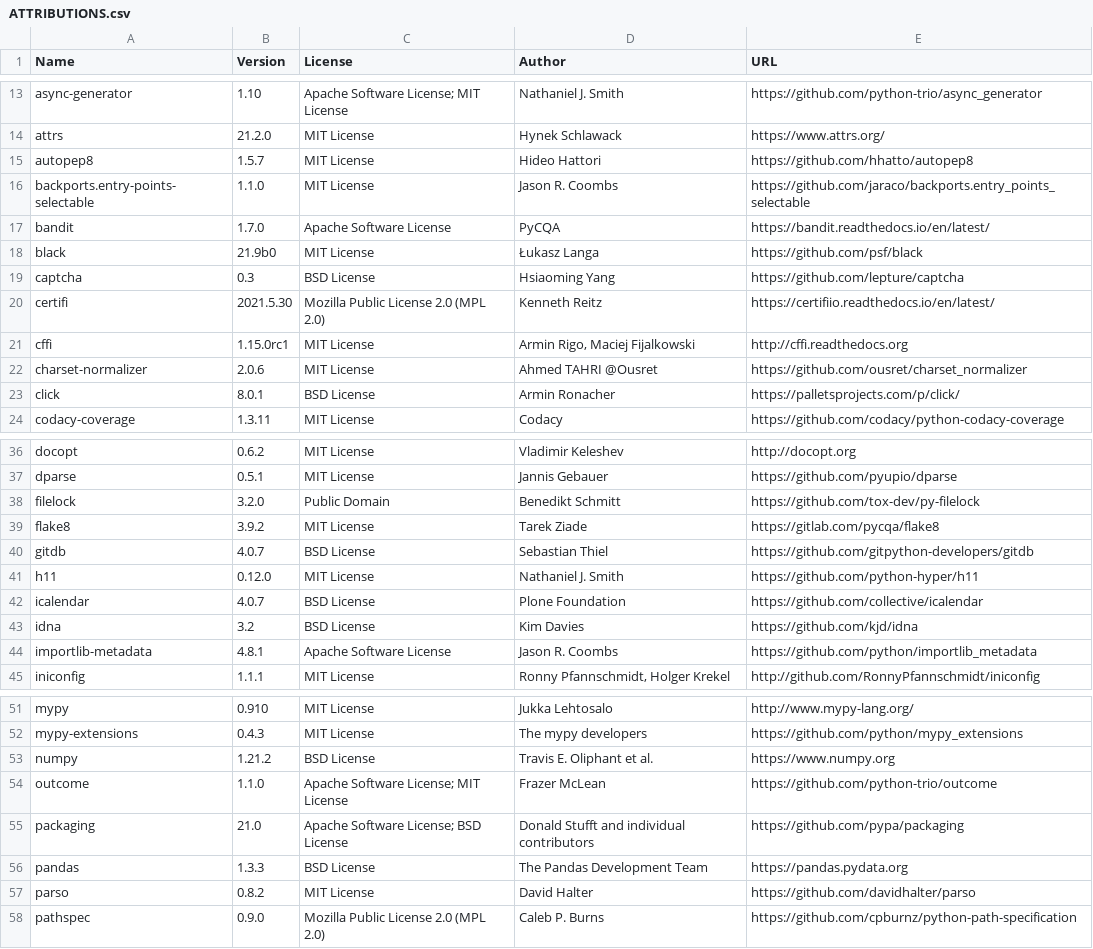
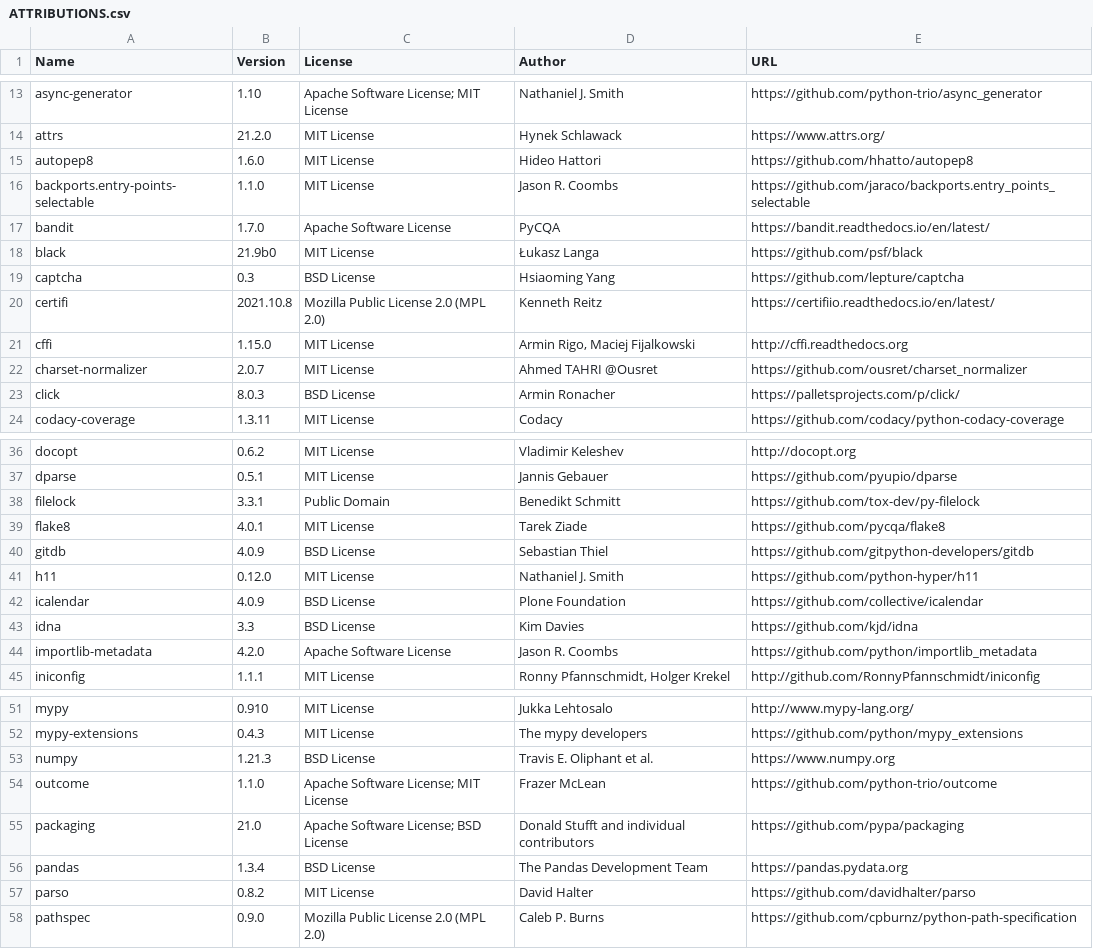
Before and after one commit to djbrown/hbscorez, a CSV file: ATTRIBUTIONS.csv, drawn as a sheet; only a part is shown, gaps mark what is left out; the diff covers the shown part only.

```diff
--- a/ATTRIBUTIONS.csv
+++ b/ATTRIBUTIONS.csv
@@ -14,3 +14,3 @@
 "attrs","21.2.0","MIT License","Hynek Schlawack","https://www.attrs.org/"
-"autopep8","1.5.7","MIT License","Hideo Hattori","https://github.com/hhatto/autopep8"
+"autopep8","1.6.0","MIT License","Hideo Hattori","https://github.com/hhatto/autopep8"
 "backports.entry-points-selectable","1.1.0","MIT License","Jason R. Coombs","https://github.com/jaraco/backports.entry_points_selectable"
@@ -19,6 +19,6 @@
 "captcha","0.3","BSD License","Hsiaoming Yang","https://github.com/lepture/captcha"
-"certifi","2021.5.30","Mozilla Public License 2.0 (MPL 2.0)","Kenneth Reitz","https://certifiio.readthedocs.io/en/latest/"
-"cffi","1.15.0rc1","MIT License","Armin Rigo, Maciej Fijalkowski","http://cffi.readthedocs.org"
-"charset-normalizer","2.0.6","MIT License","Ahmed TAHRI @Ousret","https://github.com/ousret/charset_normalizer"
-"click","8.0.1","BSD License","Armin Ronacher","https://palletsprojects.com/p/click/"
+"certifi","2021.10.8","Mozilla Public License 2.0 (MPL 2.0)","Kenneth Reitz","https://certifiio.readthedocs.io/en/latest/"
+"cffi","1.15.0","MIT License","Armin Rigo, Maciej Fijalkowski","http://cffi.readthedocs.org"
+"charset-normalizer","2.0.7","MIT License","Ahmed TAHRI @Ousret","https://github.com/ousret/charset_normalizer"
+"click","8.0.3","BSD License","Armin Ronacher","https://palletsprojects.com/p/click/"
 "codacy-coverage","1.3.11","MIT License","Codacy","https://github.com/codacy/python-codacy-coverage"
@@ -37,9 +37,9 @@
 "dparse","0.5.1","MIT License","Jannis Gebauer","https://github.com/pyupio/dparse"
-"filelock","3.2.0","Public Domain","Benedikt Schmitt","https://github.com/tox-dev/py-filelock"
-"flake8","3.9.2","MIT License","Tarek Ziade","https://gitlab.com/pycqa/flake8"
-"gitdb","4.0.7","BSD License","Sebastian Thiel","https://github.com/gitpython-developers/gitdb"
+"filelock","3.3.1","Public Domain","Benedikt Schmitt","https://github.com/tox-dev/py-filelock"
+"flake8","4.0.1","MIT License","Tarek Ziade","https://github.com/pycqa/flake8"
+"gitdb","4.0.9","BSD License","Sebastian Thiel","https://github.com/gitpython-developers/gitdb"
 "h11","0.12.0","MIT License","Nathaniel J. Smith","https://github.com/python-hyper/h11"
-"icalendar","4.0.7","BSD License","Plone Foundation","https://github.com/collective/icalendar"
-"idna","3.2","BSD License","Kim Davies","https://github.com/kjd/idna"
-"importlib-metadata","4.8.1","Apache Software License","Jason R. Coombs","https://github.com/python/importlib_metadata"
+"icalendar","4.0.9","BSD License","Plone Foundation","https://github.com/collective/icalendar"
+"idna","3.3","BSD License","Kim Davies","https://github.com/kjd/idna"
+"importlib-metadata","4.2.0","Apache Software License","Jason R. Coombs","https://github.com/python/importlib_metadata"
 "iniconfig","1.1.1","MIT License","Ronny Pfannschmidt, Holger Krekel","http://github.com/RonnyPfannschmidt/iniconfig"
@@ -52,6 +52,6 @@
 "mypy-extensions","0.4.3","MIT License","The mypy developers","https://github.com/python/mypy_extensions"
-"numpy","1.21.2","BSD License","Travis E. Oliphant et al.","https://www.numpy.org"
+"numpy","1.21.3","BSD License","Travis E. Oliphant et al.","https://www.numpy.org"
 "outcome","1.1.0","Apache Software License; MIT License","Frazer McLean","https://github.com/python-trio/outcome"
 "packaging","21.0","Apache Software License; BSD License","Donald Stufft and individual contributors","https://github.com/pypa/packaging"
-"pandas","1.3.3","BSD License","The Pandas Development Team","https://pandas.pydata.org"
+"pandas","1.3.4","BSD License","The Pandas Development Team","https://pandas.pydata.org"
 "parso","0.8.2","MIT License","David Halter","https://github.com/davidhalter/parso"
```
Also changed, not shown: 18 edited cells elsewhere in this file, 1 other file.
